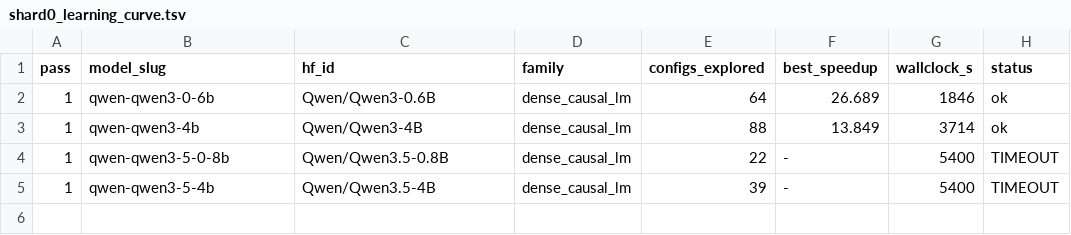
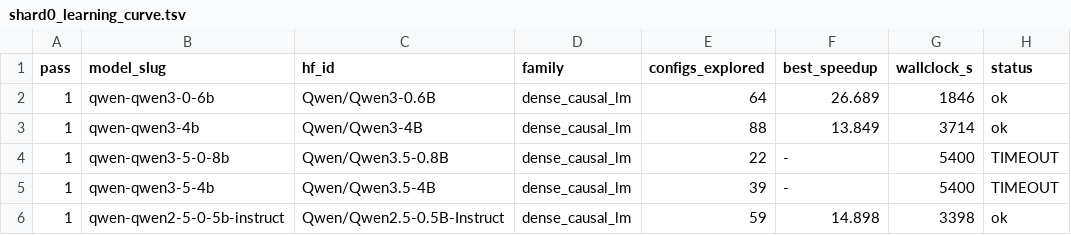
Before and after one commit to arminagha1234/trainium-optimizer, a TSV file: knowledge-bank/_curves/shard0_learning_curve.tsv, drawn as a sheet.

Commit message:
bank snapshot 2026-08-21T02:40:21Z (14 lessons)

```diff
--- a/knowledge-bank/_curves/shard0_learning_curve.tsv
+++ b/knowledge-bank/_curves/shard0_learning_curve.tsv
@@ -5 +5,2 @@ pass	model_slug	hf_id	family	configs_explored	best_speedup	wallclock_s	status
 1	qwen-qwen3-5-4b	Qwen/Qwen3.5-4B	dense_causal_lm	39	-	5400	TIMEOUT
+1	qwen-qwen2-5-0-5b-instruct	Qwen/Qwen2.5-0.5B-Instruct	dense_causal_lm	59	14.898	3398	ok
```
Also changed, not shown: 2 other files.
